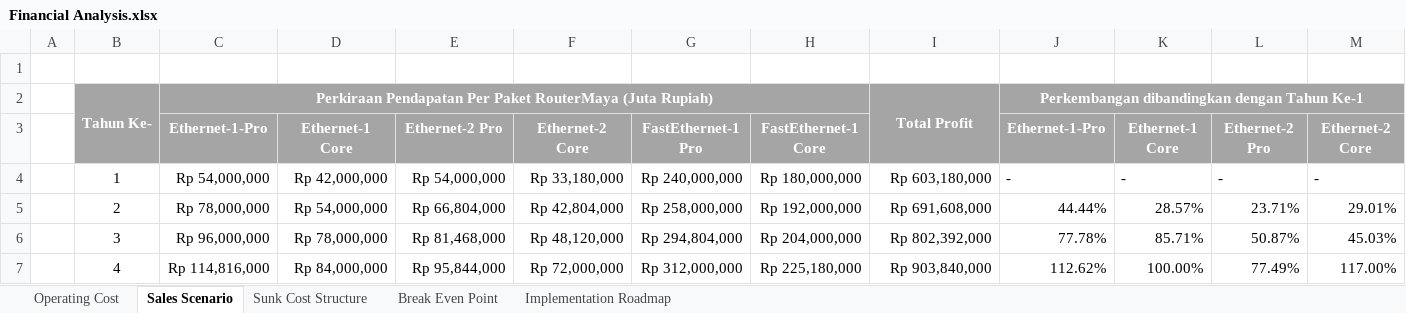
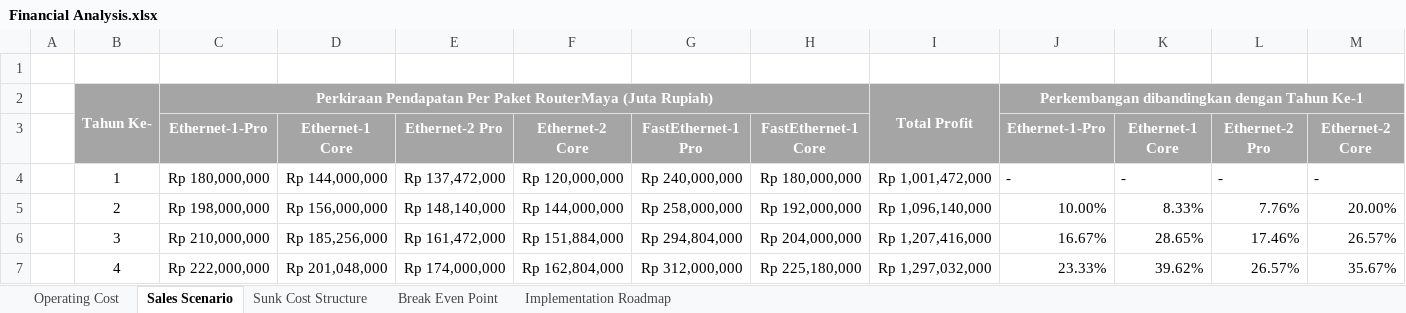
Before and after one commit to jeffryang24/RouterMaya, an Excel workbook: PPT/Financial Analysis.xlsx, sheet Sales Scenario, drawn as a sheet; only a part is shown; values as stored, in another font and other column widths than the file's, no borders; removed rows and columns are numbered as before the commit, all else as after; rows hold the shown columns only; the diff covers the shown part only; the diff names each change by its address in the sheet, - before the commit and + after, or states it on an @@ line.

```diff
--- a/PPT/Financial Analysis.xlsx (sheet Sales Scenario)
+++ b/PPT/Financial Analysis.xlsx (sheet Sales Scenario)
-C4: Rp 54,000,000
+C4: Rp 180,000,000
-D4: Rp 42,000,000
+D4: Rp 144,000,000
-E4: Rp 54,000,000
+E4: Rp 137,472,000
-F4: Rp 33,180,000
+F4: Rp 120,000,000
-I4: Rp 603,180,000
+I4: Rp 1,001,472,000
-C5: Rp 78,000,000
+C5: Rp 198,000,000
-D5: Rp 54,000,000
+D5: Rp 156,000,000
-E5: Rp 66,804,000
+E5: Rp 148,140,000
-F5: Rp 42,804,000
+F5: Rp 144,000,000
-I5: Rp 691,608,000
+I5: Rp 1,096,140,000
-J5: 44.44%
+J5: 10.00%
-K5: 28.57%
+K5: 8.33%
-L5: 23.71%
+L5: 7.76%
-M5: 29.01%
+M5: 20.00%
-C6: Rp 96,000,000
+C6: Rp 210,000,000
-D6: Rp 78,000,000
+D6: Rp 185,256,000
-E6: Rp 81,468,000
+E6: Rp 161,472,000
-F6: Rp 48,120,000
+F6: Rp 151,884,000
-I6: Rp 802,392,000
+I6: Rp 1,207,416,000
-J6: 77.78%
+J6: 16.67%
-K6: 85.71%
+K6: 28.65%
-L6: 50.87%
+L6: 17.46%
-M6: 45.03%
+M6: 26.57%
-row 7:  | 4 | Rp 114,816,000 | Rp 84,000,000 | Rp 95,844,000 | Rp 72,000,000 | Rp 312,000,000 | Rp 225,180,000 | Rp 903,840,000 | 112.62% | 100.00% | 77.49% | 117.00%
+row 7:  | 4 | Rp 222,000,000 | Rp 201,048,000 | Rp 174,000,000 | Rp 162,804,000 | Rp 312,000,000 | Rp 225,180,000 | Rp 1,297,032,000 | 23.33% | 39.62% | 26.57% | 35.67%
```
Also changed, not shown: 12 added rows, 12 removed rows and 72 edited cells elsewhere in this sheet, sheet Break Even Point.
